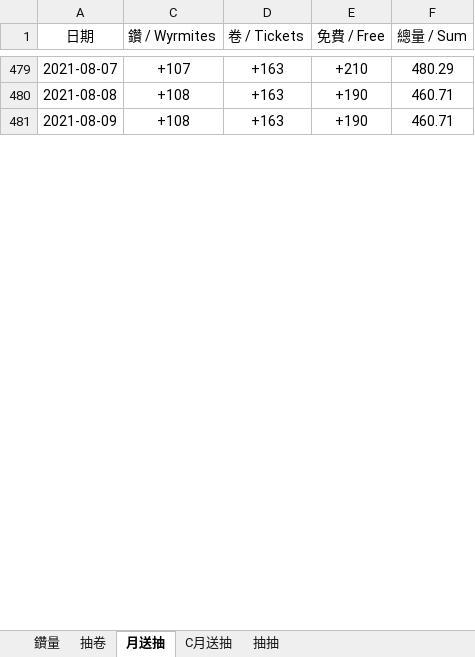
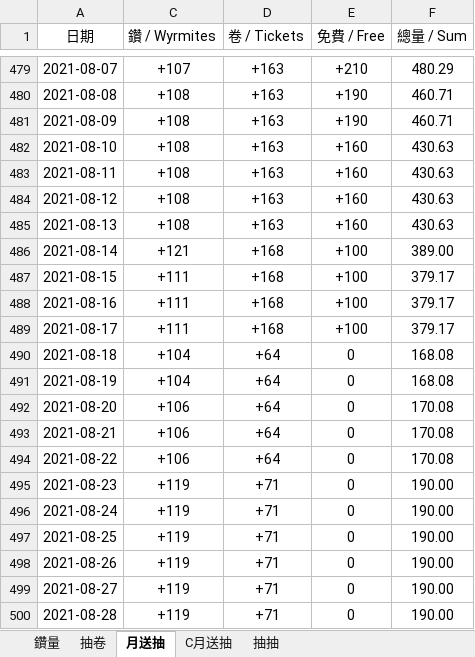
Before and after one commit to RaenonX-DL/dragalia-data-track, an Excel workbook: Dragalia Data.xlsx, sheet 月送抽, drawn as a sheet; only a part is shown, gaps mark what is left out; values as stored, in another font and other column widths than the file's, no borders; conditional formats not drawn; the diff covers the shown part only; the diff names each change by its address in the sheet, - before the commit and + after, or states it on an @@ line.

```diff
--- a/Dragalia Data.xlsx (sheet 月送抽)
+++ b/Dragalia Data.xlsx (sheet 月送抽)
+row 482: 2021-08-10 | +108 | +163 | +160 | 430.63
+row 483: 2021-08-11 | +108 | +163 | +160 | 430.63
+row 484: 2021-08-12 | +108 | +163 | +160 | 430.63
+row 485: 2021-08-13 | +108 | +163 | +160 | 430.63
+row 486: 2021-08-14 | +121 | +168 | +100 | 389.00
+row 487: 2021-08-15 | +111 | +168 | +100 | 379.17
+row 488: 2021-08-16 | +111 | +168 | +100 | 379.17
+row 489: 2021-08-17 | +111 | +168 | +100 | 379.17
+row 490: 2021-08-18 | +104 | +64 | 0 | 168.08
+row 491: 2021-08-19 | +104 | +64 | 0 | 168.08
+row 492: 2021-08-20 | +106 | +64 | 0 | 170.08
+row 493: 2021-08-21 | +106 | +64 | 0 | 170.08
+row 494: 2021-08-22 | +106 | +64 | 0 | 170.08
+row 495: 2021-08-23 | +119 | +71 | 0 | 190.00
+row 496: 2021-08-24 | +119 | +71 | 0 | 190.00
+row 497: 2021-08-25 | +119 | +71 | 0 | 190.00
+row 498: 2021-08-26 | +119 | +71 | 0 | 190.00
+row 499: 2021-08-27 | +119 | +71 | 0 | 190.00
+row 500: 2021-08-28 | +119 | +71 | 0 | 190.00
```
Also changed, not shown: 156 added rows and 22 edited cells elsewhere in this sheet, sheet 鑽量, sheet 抽卷, sheet 抽抽, formulas that keep their value, hidden cells, charts or pictures, Brainstorm.xlsx.
